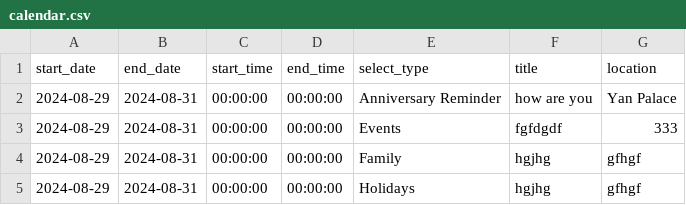
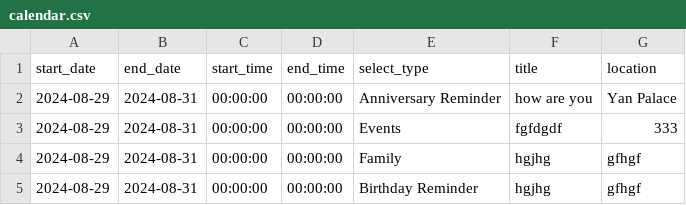
Before and after one commit to medlum/limpehGPT, a CSV file: data/calendar.csv, drawn as a sheet.

Commit message:
Update CSV file

```diff
--- a/data/calendar.csv
+++ b/data/calendar.csv
@@ -4,2 +4,2 @@ start_date, end_date, start_time, end_time, select_type, title, location
 2024-08-29,2024-08-31,00:00:00,00:00:00,Family,hgjhg,gfhgf
-2024-08-29,2024-08-31,00:00:00,00:00:00,Holidays,hgjhg,gfhgf
+2024-08-29,2024-08-31,00:00:00,00:00:00,Birthday Reminder,hgjhg,gfhgf
```
